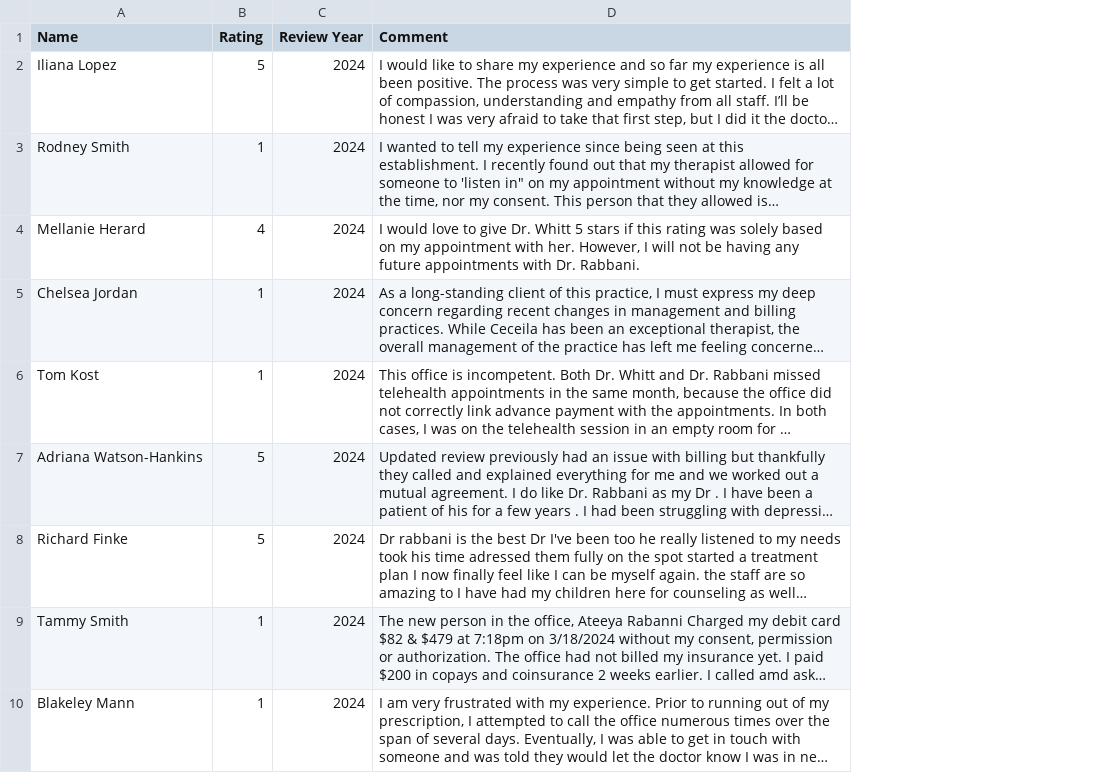
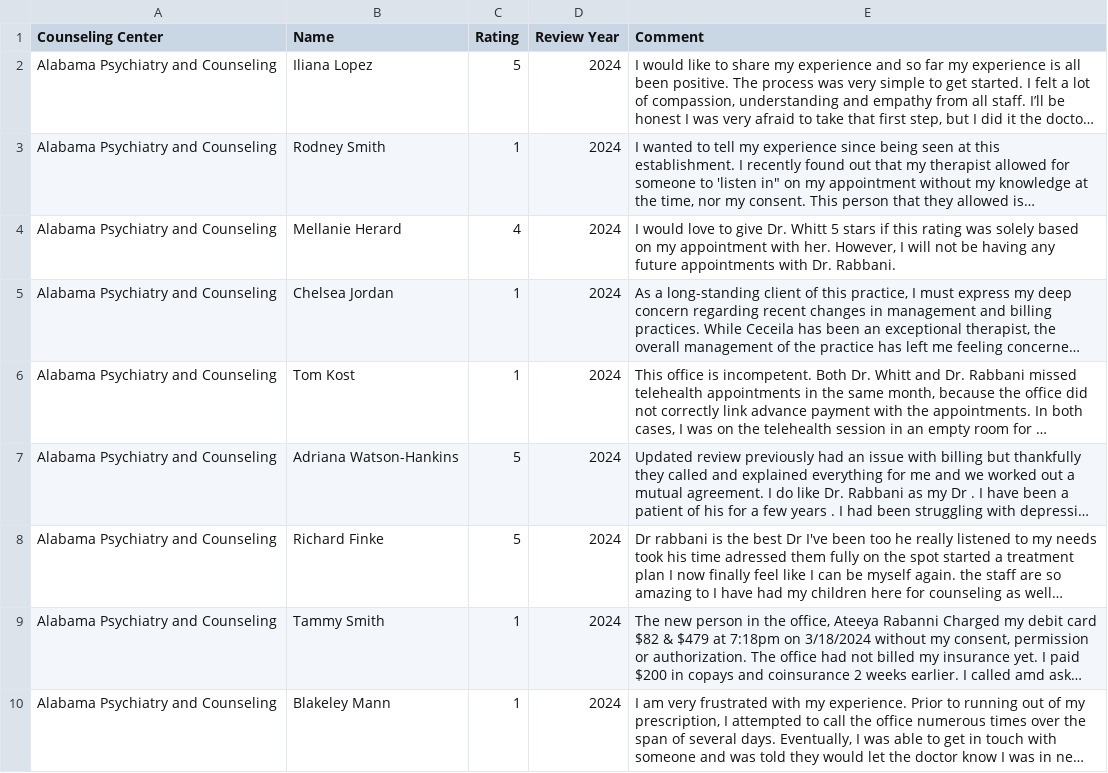
Before and after one commit to sanchari1992/RAG-LLM-Project, a CSV file: data/Alabama_Psychiatry_Dataset.csv, drawn as a sheet; only a part is shown; long unchanged cells end in …; the diff names each change by its address in the sheet, - before the commit and + after, or states it on an @@ line.

Commit message:
Added Counseling Center column

```diff
--- a/data/Alabama_Psychiatry_Dataset.csv
+++ b/data/Alabama_Psychiatry_Dataset.csv
+column A (Counseling Center), rows 2-10: all Alabama Psychiatry and Counseling
```
Also changed, not shown: data/Restorative_Counseling_Dataset.csv, data/Thriveworks_Counseling_Dataset.csv, 4 other files.
